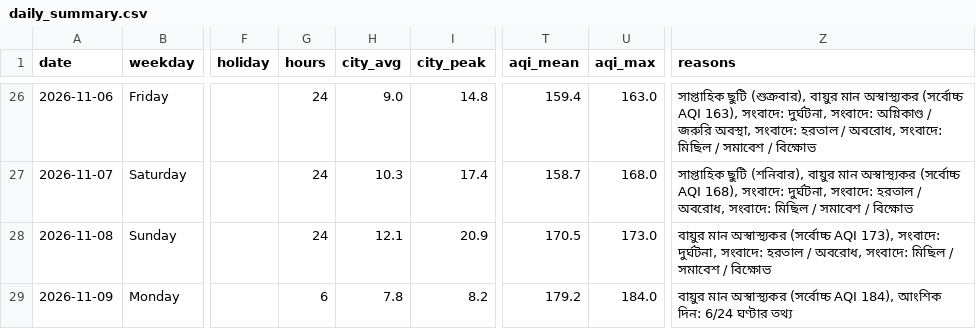
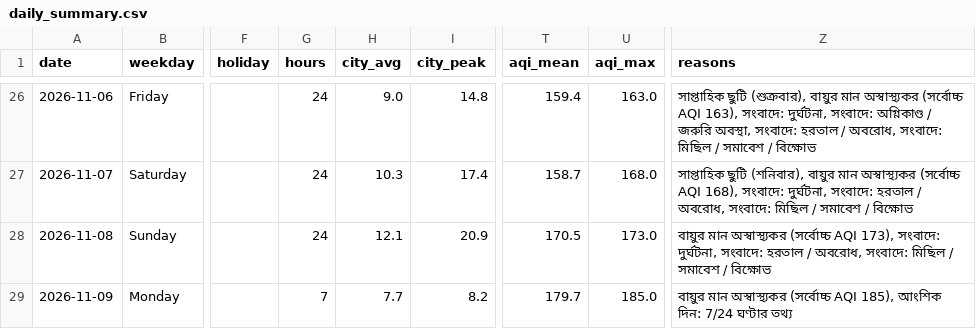
Before and after one commit to wiki-ruhan/Dhaka-Jam-70, a CSV file: data/daily_summary.csv, drawn as a sheet; only a part is shown, gaps mark what is left out; the diff names each change by its address in the sheet, - before the commit and + after, or states it on an @@ line.

```diff
--- a/data/daily_summary.csv
+++ b/data/daily_summary.csv
-G29 (hours): 6
+G29 (hours): 7
-H29 (city_avg): 7.8
+H29 (city_avg): 7.7
-T29 (aqi_mean): 179.2
+T29 (aqi_mean): 179.7
-U29 (aqi_max): 184.0
+U29 (aqi_max): 185.0
-Z29 (reasons): …(সর্বোচ্চ AQI 184), আংশিক দিন: 6/24 ঘণ্টার তথ্য
+Z29 (reasons): …(সর্বোচ্চ AQI 185), আংশিক দিন: 7/24 ঘণ্টার তথ্য
```
Also changed, not shown: data/conditions.csv, data/daily/ranking/2026-11-09_ranking.csv, 15 other files.
